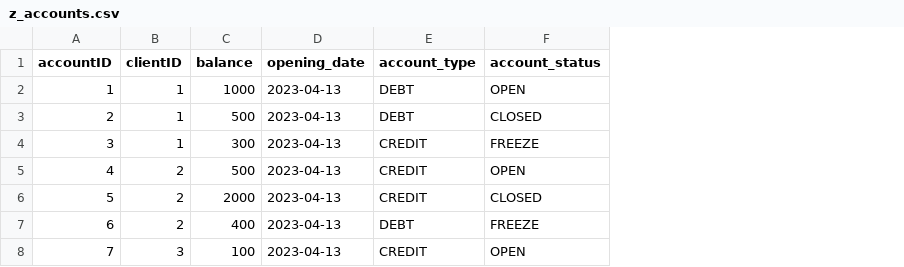
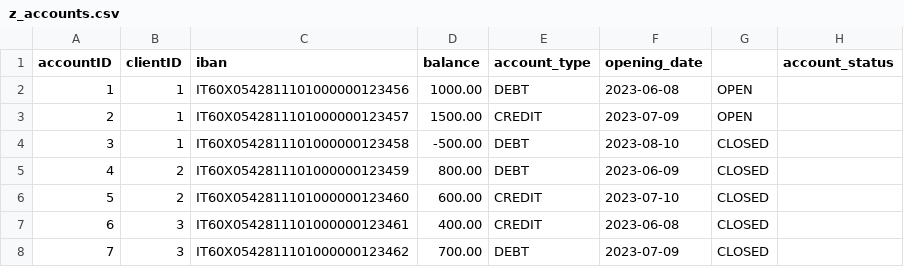
Before and after one commit to GabriG23/bank-account, a CSV file: backend/z_accounts.csv, drawn as a sheet; removed rows and columns are numbered as before the commit, all else as after; the diff names each change by its address in the sheet, - before the commit and + after, or states it on an @@ line.

```diff
--- a/backend/z_accounts.csv
+++ b/backend/z_accounts.csv
+column C (iban), rows 2-8: IT60X0542811101000000123456 | IT60X0542811101000000123457 | IT60X0542811101000000123458 | IT60X0542811101000000123459 | IT60X0542811101000000123460 | IT60X0542811101000000123461 | IT60X0542811101000000123462
-column D (opening_date), rows 2-8: all 2023-04-13
+column F (opening_date), rows 2-8: 2023-06-08 | 2023-07-09 | 2023-08-10 | 2023-06-09 | 2023-07-10 | 2023-06-08 | 2023-07-09
+column G, rows 2-8: OPEN | OPEN | CLOSED | CLOSED | CLOSED | CLOSED | CLOSED
-D2 (balance): 1000
+D2 (balance): 1000.00
-H2 (account_status): OPEN
+H2 (account_status): (empty)
-D3 (balance): 500
+D3 (balance): 1500.00
-E3 (account_type): DEBT
+E3 (account_type): CREDIT
-H3 (account_status): CLOSED
+H3 (account_status): (empty)
-D4 (balance): 300
+D4 (balance): -500.00
-E4:E5 (account_type): CREDIT
+E4:E5 (account_type): DEBT
-H4 (account_status): FREEZE
+H4 (account_status): (empty)
-D5 (balance): 500
+D5 (balance): 800.00
-H5 (account_status): OPEN
+H5 (account_status): (empty)
-D6 (balance): 2000
+D6 (balance): 600.00
-H6 (account_status): CLOSED
+H6 (account_status): (empty)
-B7 (clientID): 2
+B7 (clientID): 3
-D7 (balance): 400
+D7 (balance): 400.00
-E7 (account_type): DEBT
+E7 (account_type): CREDIT
-H7 (account_status): FREEZE
+H7 (account_status): (empty)
-D8 (balance): 100
+D8 (balance): 700.00
-E8 (account_type): CREDIT
+E8 (account_type): DEBT
-H8 (account_status): OPEN
+H8 (account_status): (empty)
```
Also changed, not shown: backend/z_clients.csv, backend/z_transactions.csv, 24 other files.
